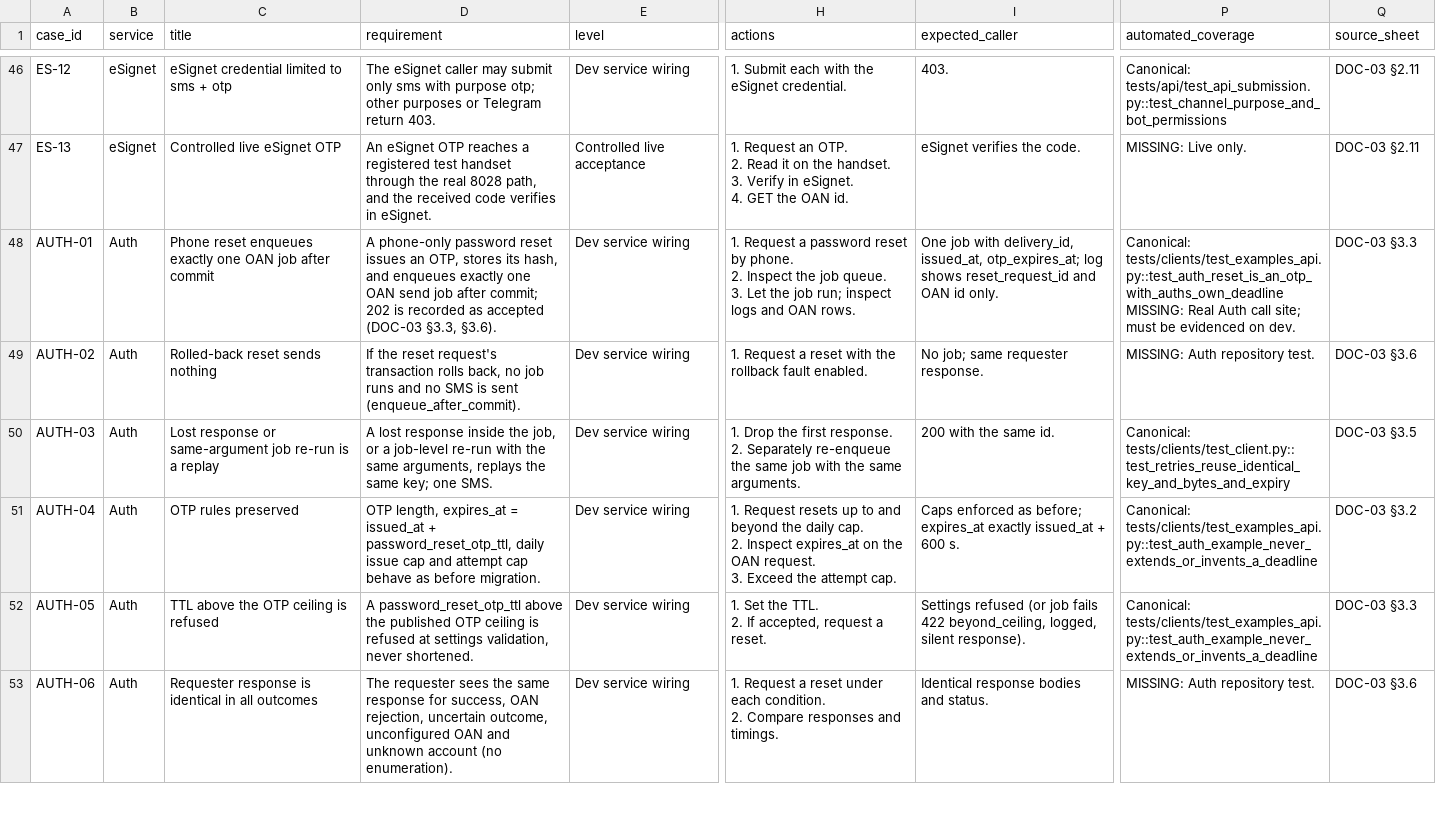
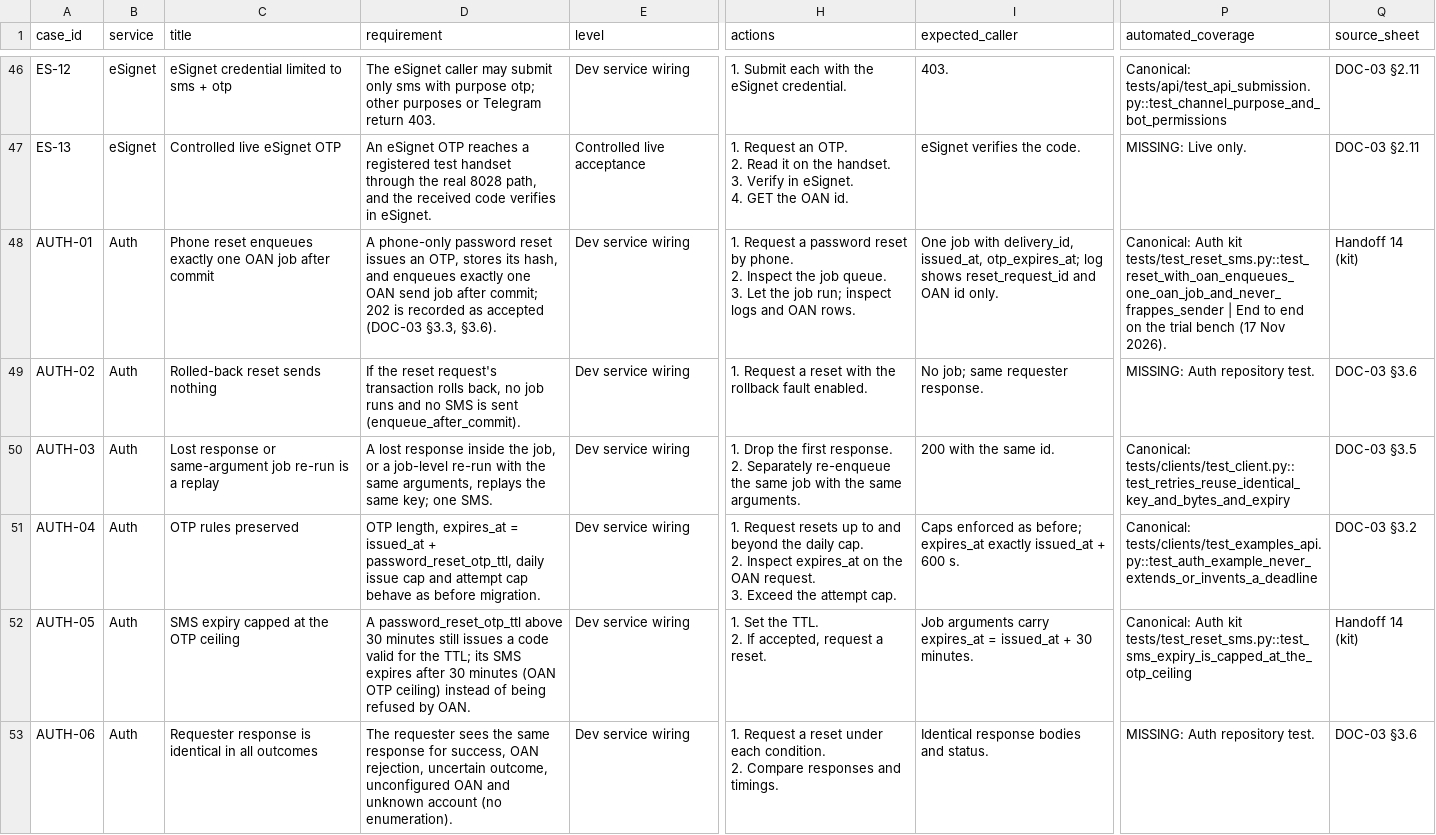
Before and after one commit to Centre-for-Open-Societal-Systems/oan_messaging_service, a CSV file: docs/handoff/qa-cases.csv, drawn as a sheet; only a part is shown, gaps mark what is left out; ↵ is a line break in a cell; the diff covers the shown part only; the diff names each change by its address in the sheet, - before the commit and + after, or states it on an @@ line.

Commit message:
feat: integration kits for Credit, Consent Manager, Auth, Grievance and DA
integrations/kits/ replaces the trial patches: one patch per module repository on its
current branch head, with a README (changes, configuration, evidence). Each kit passes
the module's own lint and Semgrep gate and its full suite with and without the kit.

Handoff guides 10-14, 20-22 and README, the Channels Specification callers table, the QA
catalogue (Grievance, DA and Auth cases now match the kits), four diagrams and both Word
files are updated; docs/evidence/INTEGRATION-KITS-2026-11-17.md records the validation.
The trial helper scripts now pass ruff; three Semgrep warnings about logging a
credential id are marked with the reason.

```diff
--- a/docs/handoff/qa-cases.csv
+++ b/docs/handoff/qa-cases.csv
-P48 (automated_coverage): Canonical: tests/clients/test_examples_api.py::test_auth_reset_is_an_otp_with_auths_own_deadline ↵ MISSING: Real Auth call site; must be evidenced on dev.
+P48 (automated_coverage): Canonical: Auth kit tests/test_reset_sms.py::test_reset_with_oan_enqueues_one_oan_job_and_never_frappes_sender | End to end on the trial bench (17 Nov 2026).
-Q48 (source_sheet): DOC-03 §3.3
+Q48 (source_sheet): Handoff 14 (kit)
-C52 (title): TTL above the OTP ceiling is refused
+C52 (title): SMS expiry capped at the OTP ceiling
-D52 (requirement): …password_reset_otp_ttl above the published OTP ceiling is refused at settings validation, never shortened.
+D52 (requirement): …password_reset_otp_ttl above 30 minutes still issues a code valid for the TTL; its SMS expires after 30 minutes (OAN OTP ceiling) instead of being refused by OAN.
-I52 (expected_caller): Settings refused (or job fails 422 beyond_ceiling, logged, silent response).
+I52 (expected_caller): Job arguments carry expires_at = issued_at + 30 minutes.
-P52 (automated_coverage): Canonical: tests/clients/test_examples_api.py::test_auth_example_never_extends_or_invents_a_deadline
+P52 (automated_coverage): Canonical: Auth kit tests/test_reset_sms.py::test_sms_expiry_is_capped_at_the_otp_ceiling
-Q52 (source_sheet): DOC-03 §3.3
+Q52 (source_sheet): Handoff 14 (kit)
```
Also changed, not shown: 192 edited cells elsewhere in this file, 56 other files.
